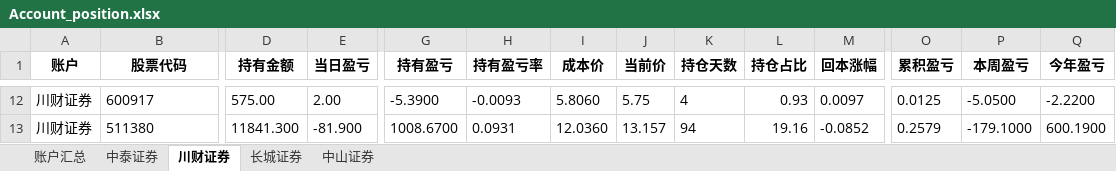
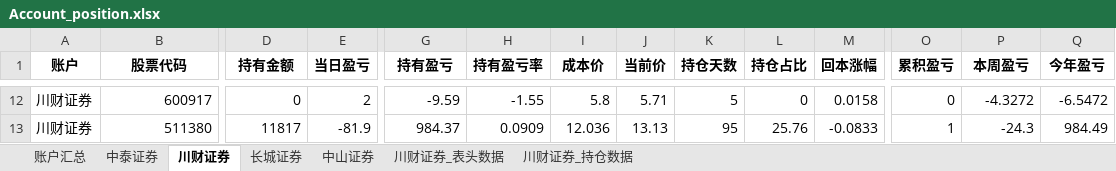
Before and after one commit to githubxander1/Investment, an Excel workbook: Investment/THS/AutoTrade/data/position/Account_position.xlsx, sheet 川财证券, drawn as a sheet; only a part is shown, gaps mark what is left out; values as stored, in another font and other column widths than the file's, no borders; the diff covers the shown part only; the diff names each change by its address in the sheet, - before the commit and + after, or states it on an @@ line.

```diff
--- a/Investment/THS/AutoTrade/data/position/Account_position.xlsx (sheet 川财证券)
+++ b/Investment/THS/AutoTrade/data/position/Account_position.xlsx (sheet 川财证券)
+sheet tab: 川财证券_表头数据
+sheet tab: 川财证券_持仓数据
-B12:B13 alignment: left
+B12:B13 alignment: right
-D12 (持有金额): 575.00
+D12 (持有金额): 0
-E12 (当日盈亏): 2.00
+E12 (当日盈亏): 2
-G12 (持有盈亏): -5.3900
+G12 (持有盈亏): -9.59
-H12 (持有盈亏率): -0.0093
+H12 (持有盈亏率): -1.55
-I12 (成本价): 5.8060
+I12 (成本价): 5.8
-J12 (当前价): 5.75
+J12 (当前价): 5.71
-K12 (持仓天数): 4
+K12 (持仓天数): 5
-L12 (持仓占比): 0.93
+L12 (持仓占比): 0
-M12 (回本涨幅): 0.0097
+M12 (回本涨幅): 0.0158
-O12 (累积盈亏): 0.0125
+O12 (累积盈亏): 0
-P12 (本周盈亏): -5.0500
+P12 (本周盈亏): -4.3272
-Q12 (今年盈亏): -2.2200
+Q12 (今年盈亏): -6.5472
-D13 (持有金额): 11841.300
+D13 (持有金额): 11817
-E13 (当日盈亏): -81.900
+E13 (当日盈亏): -81.9
-G13 (持有盈亏): 1008.6700
+G13 (持有盈亏): 984.37
-H13 (持有盈亏率): 0.0931
+H13 (持有盈亏率): 0.0909
-I13 (成本价): 12.0360
+I13 (成本价): 12.036
-J13 (当前价): 13.157
+J13 (当前价): 13.13
-K13 (持仓天数): 94
+K13 (持仓天数): 95
-L13 (持仓占比): 19.16
+L13 (持仓占比): 25.76
-M13 (回本涨幅): -0.0852
+M13 (回本涨幅): -0.0833
-O13 (累积盈亏): 0.2579
+O13 (累积盈亏): 1
-P13 (本周盈亏): -179.1000
+P13 (本周盈亏): -24.3
-Q13 (今年盈亏): 600.1900
+Q13 (今年盈亏): 984.49
```
Also changed, not shown: 14 added rows, 14 removed rows, 106 edited cells and cell formats elsewhere in this sheet, sheet 中泰证券, sheet 账户汇总, sheet 长城证券, Investment/THS/AutoTrade/data/position/Combination_position.xlsx, Investment/THS/AutoTrade/data/position/Strategy_position.xlsx, 23 other files.
